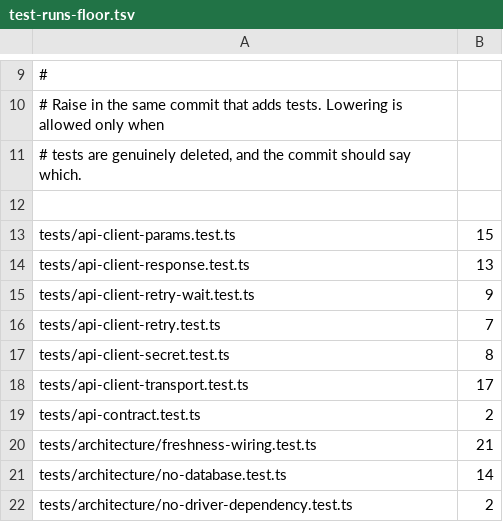
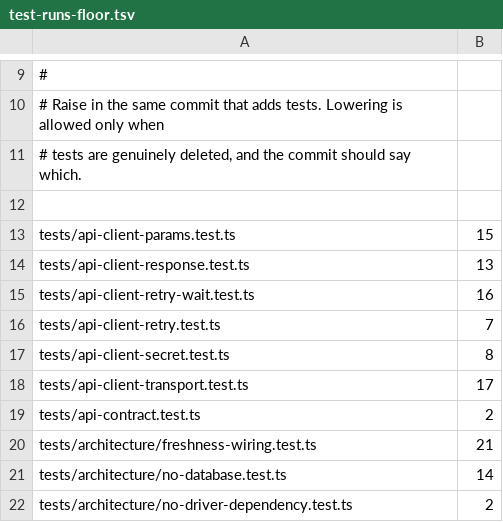
Before and after one commit to gazon1/product-catalog, a TSV file: config/test-runs-floor.tsv, drawn as a sheet; only a part is shown, gaps mark what is left out.

Commit message:
fix: honour Retry-After as a minimum retry delay (#147)
The retry treated Retry-After as a desired wait rather than a floor:

  - `retryAfterMs` clipped the header at RETRY_AFTER_MAX_MS, so a server
    asking for 600s got retried after 10s — an early retry;
  - jitter was full jitter (`random * delay`), so `Retry-After: 2` could
    produce a 0 ms wait — also an early retry;
  - only delay-seconds was parsed; an HTTP-date became NaN and was ignored.

Now:

  - both standard forms are parsed — delay-seconds and HTTP-date (the
    letter guard keeps `Date.parse` from reading `1.5` as a date);
  - a moment in the past reads as 0, i.e. "ask now", not "no moment";
  - jitter is additive, so it only ever delays;
  - a moment over the retry budget is not shortened: the 503 answer is
    returned as-is instead of retrying early;
  - responses without Retry-After keep the old default wait, and the
    timeout backoff is untouched.

Tests cover both forms, past dates, malformed values, the budget boundary
and jitter at both ends of its range; the former "waits a fraction of
what it was told" test asserted the bug and is rewritten.

```diff
--- a/config/test-runs-floor.tsv
+++ b/config/test-runs-floor.tsv
@@ -14,3 +14,3 @@ tests/api-client-params.test.ts	15
 tests/api-client-response.test.ts	13
-tests/api-client-retry-wait.test.ts	9
+tests/api-client-retry-wait.test.ts	16
 tests/api-client-retry.test.ts	7
```
Also changed, not shown: 2 other files.
